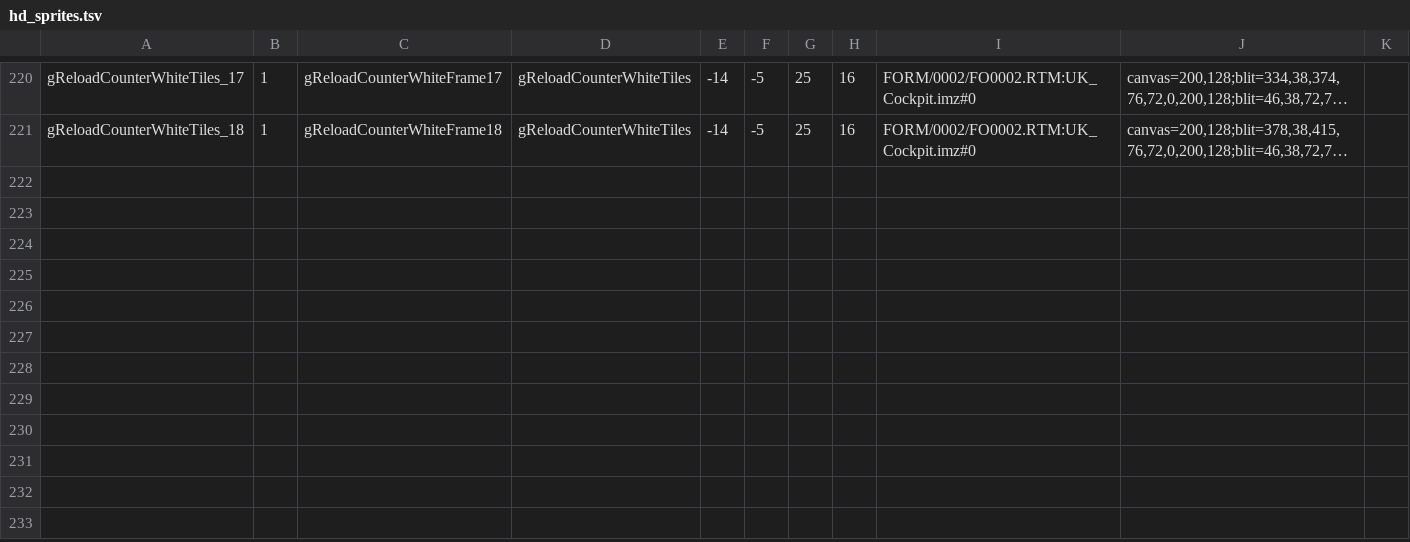
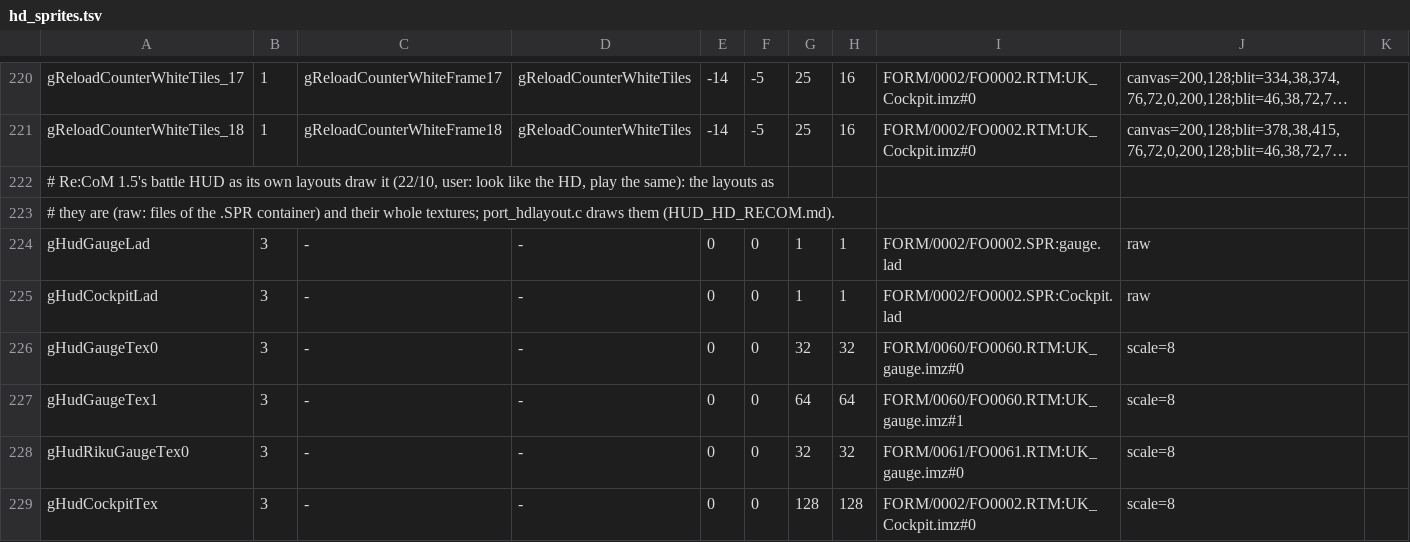
Before and after one commit to Broskinator/ReKHCoM, a TSV file: port/data/hd_sprites.tsv, drawn as a sheet; only a part is shown, gaps mark what is left out; long unchanged cells end in …; the diff names each change by its address in the sheet, - before the commit and + after, or states it on an @@ line.

```diff
--- a/port/data/hd_sprites.tsv
+++ b/port/data/hd_sprites.tsv
+row 222: # Re:CoM 1.5's battle HUD as its own layouts draw it (22/10, user: look like the HD, play the same): the layouts as
+row 223: # they are (raw: files of the .SPR container) and their whole textures; port_hdlayout.c draws them (HUD_HD_RECOM.md).
+row 224: gHudGaugeLad | 3 | - | - | 0 | 0 | 1 | 1 | FORM/0002/FO0002.SPR:gauge.lad | raw
+row 225: gHudCockpitLad | 3 | - | - | 0 | 0 | 1 | 1 | FORM/0002/FO0002.SPR:Cockpit.lad | raw
+row 226: gHudGaugeTex0 | 3 | - | - | 0 | 0 | 32 | 32 | FORM/0060/FO0060.RTM:UK_gauge.imz#0 | scale=8
+row 227: gHudGaugeTex1 | 3 | - | - | 0 | 0 | 64 | 64 | FORM/0060/FO0060.RTM:UK_gauge.imz#1 | scale=8
+row 228: gHudRikuGaugeTex0 | 3 | - | - | 0 | 0 | 32 | 32 | FORM/0061/FO0061.RTM:UK_gauge.imz#0 | scale=8
+row 229: gHudCockpitTex | 3 | - | - | 0 | 0 | 128 | 128 | FORM/0002/FO0002.RTM:UK_Cockpit.imz#0 | scale=8
```
Also changed, not shown: 5 other files.
